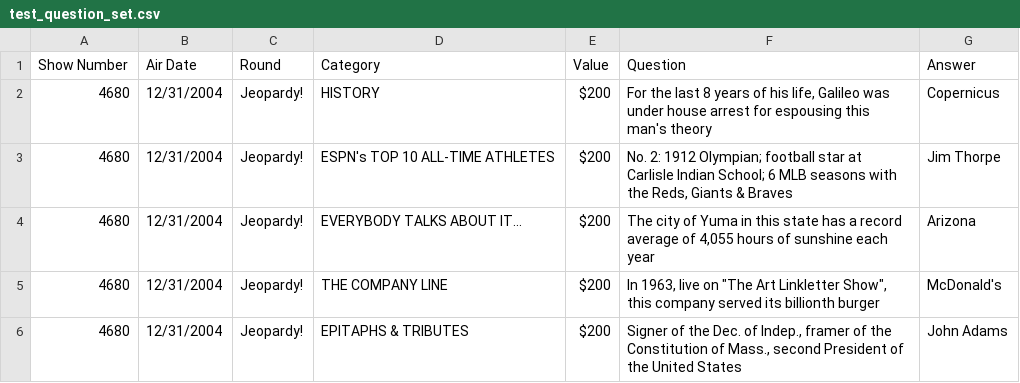
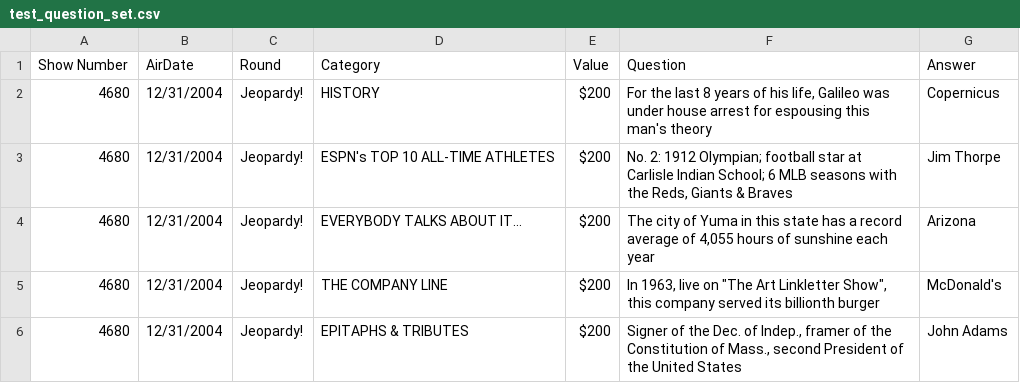
Before and after one commit to d3rp3tt3/AI-Trivia-ChatBot-Project-3, a CSV file: test_question_set.csv, drawn as a sheet; only a part is shown.

Commit message:
remove spaces
Signed-off-by: Jenn Allen <jenn.allen@gmail.com>

```diff
--- a/test_question_set.csv
+++ b/test_question_set.csv
@@ -1,2 +1,2 @@
-Show Number, Air Date, Round, Category, Value, Question, Answer
+Show Number,AirDate, Round,Category,Value,Question,Answer
 4680,12/31/2004,Jeopardy!,HISTORY,$200 ,"For the last 8 years of his life, Galileo was under house arrest for espousing this man's theory",Copernicus
```
